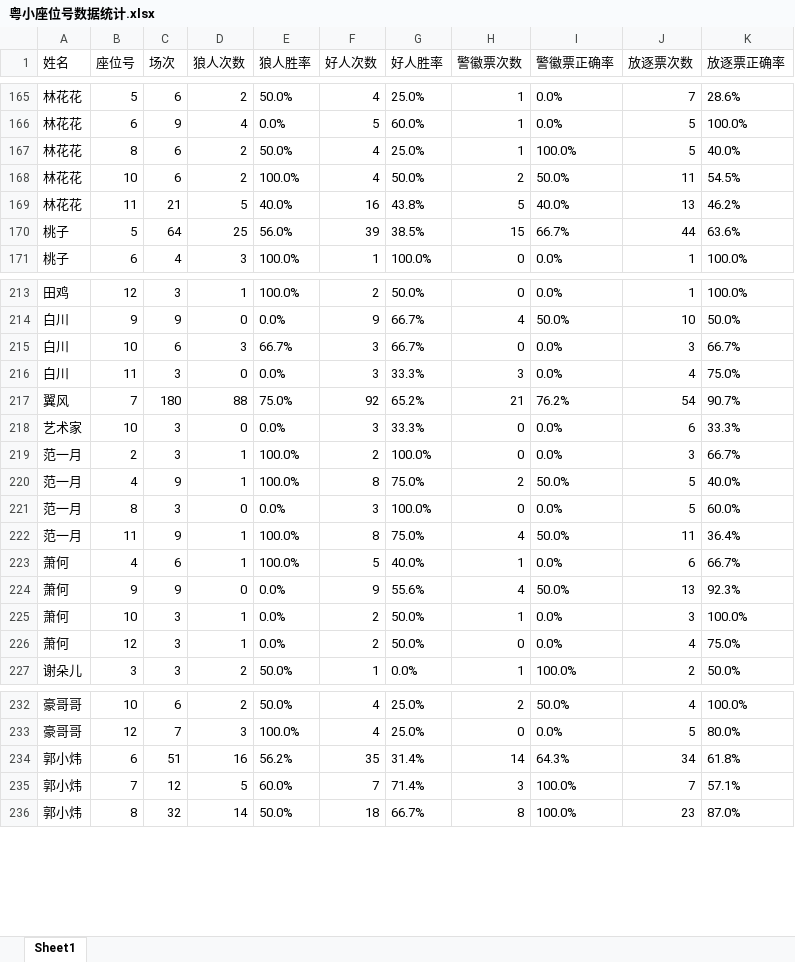
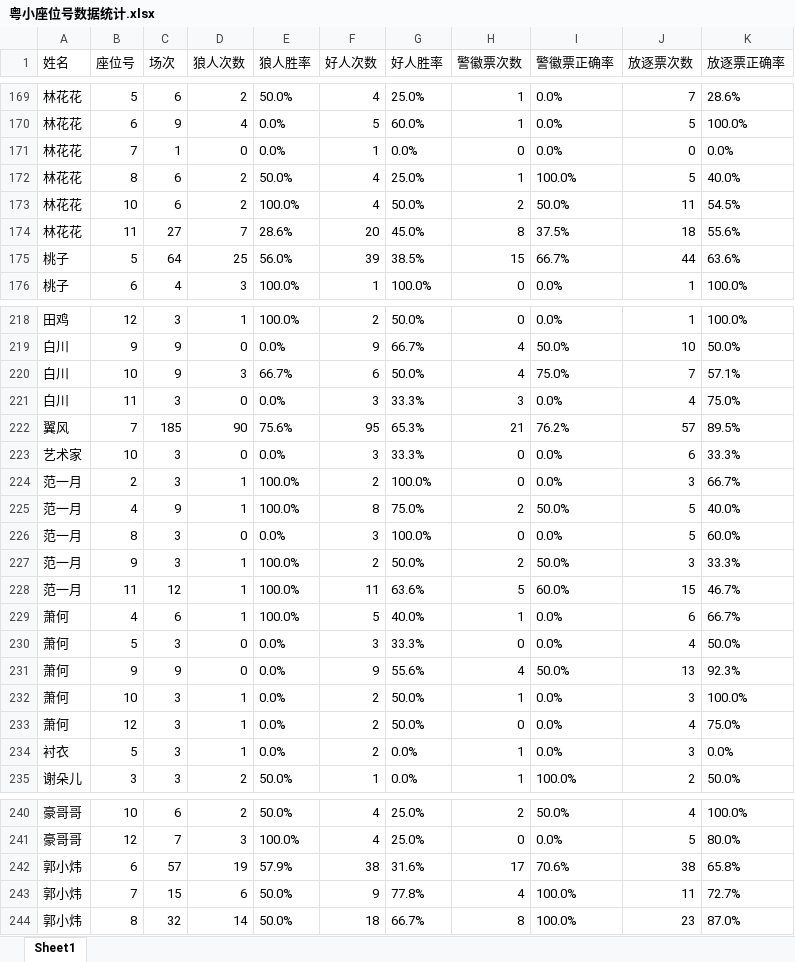
Before and after one commit to misamisa28/lrs, an Excel workbook: data/粤小座位号数据统计.xlsx, sheet Sheet1, drawn as a sheet; only a part is shown, gaps mark what is left out; values as stored, in another font and other column widths than the file's, no borders; removed rows and columns are numbered as before the commit, all else as after; the diff covers the shown part only; the diff names each change by its address in the sheet, - before the commit and + after, or states it on an @@ line.

```diff
--- a/data/粤小座位号数据统计.xlsx (sheet Sheet1)
+++ b/data/粤小座位号数据统计.xlsx (sheet Sheet1)
+row 171: 林花花 | 7 | 1 | 0 | 0.0% | 1 | 0.0% | 0 | 0.0% | 0 | 0.0%
-row 169: 林花花 | 11 | 21 | 5 | 40.0% | 16 | 43.8% | 5 | 40.0% | 13 | 46.2%
+row 174: 林花花 | 11 | 27 | 7 | 28.6% | 20 | 45.0% | 8 | 37.5% | 18 | 55.6%
-C220 (场次): 6
+C220 (场次): 9
-F220 (好人次数): 3
+F220 (好人次数): 6
-G220 (好人胜率): 66.7%
+G220 (好人胜率): 50.0%
-H220 (警徽票次数): 0
+H220 (警徽票次数): 4
-I220 (警徽票正确率): 0.0%
+I220 (警徽票正确率): 75.0%
-J220 (放逐票次数): 3
+J220 (放逐票次数): 7
-K220 (放逐票正确率): 66.7%
+K220 (放逐票正确率): 57.1%
-C222 (场次): 180
+C222 (场次): 185
-D222 (狼人次数): 88
+D222 (狼人次数): 90
-E222 (狼人胜率): 75.0%
+E222 (狼人胜率): 75.6%
-F222 (好人次数): 92
+F222 (好人次数): 95
-G222 (好人胜率): 65.2%
+G222 (好人胜率): 65.3%
-J222 (放逐票次数): 54
+J222 (放逐票次数): 57
-K222 (放逐票正确率): 90.7%
+K222 (放逐票正确率): 89.5%
-B227 (座位号): 11
+B227 (座位号): 9
-C227 (场次): 9
+C227 (场次): 3
-F227 (好人次数): 8
+F227 (好人次数): 2
-G227 (好人胜率): 75.0%
+G227 (好人胜率): 50.0%
-H227 (警徽票次数): 4
+H227 (警徽票次数): 2
-J227 (放逐票次数): 11
+J227 (放逐票次数): 3
-K227 (放逐票正确率): 36.4%
+K227 (放逐票正确率): 33.3%
+row 228: 范一月 | 11 | 12 | 1 | 100.0% | 11 | 63.6% | 5 | 60.0% | 15 | 46.7%
+row 230: 萧何 | 5 | 3 | 0 | 0.0% | 3 | 33.3% | 0 | 0.0% | 4 | 50.0%
+row 234: 衬衣 | 5 | 3 | 1 | 0.0% | 2 | 0.0% | 1 | 0.0% | 3 | 0.0%
-row 234: 郭小炜 | 6 | 51 | 16 | 56.2% | 35 | 31.4% | 14 | 64.3% | 34 | 61.8%
-row 235: 郭小炜 | 7 | 12 | 5 | 60.0% | 7 | 71.4% | 3 | 100.0% | 7 | 57.1%
+row 242: 郭小炜 | 6 | 57 | 19 | 57.9% | 38 | 31.6% | 17 | 70.6% | 38 | 65.8%
+row 243: 郭小炜 | 7 | 15 | 6 | 50.0% | 9 | 77.8% | 4 | 100.0% | 11 | 72.7%
```
Also changed, not shown: 8 added rows, 4 removed rows and 54 edited cells elsewhere in this sheet, 6 other files.
